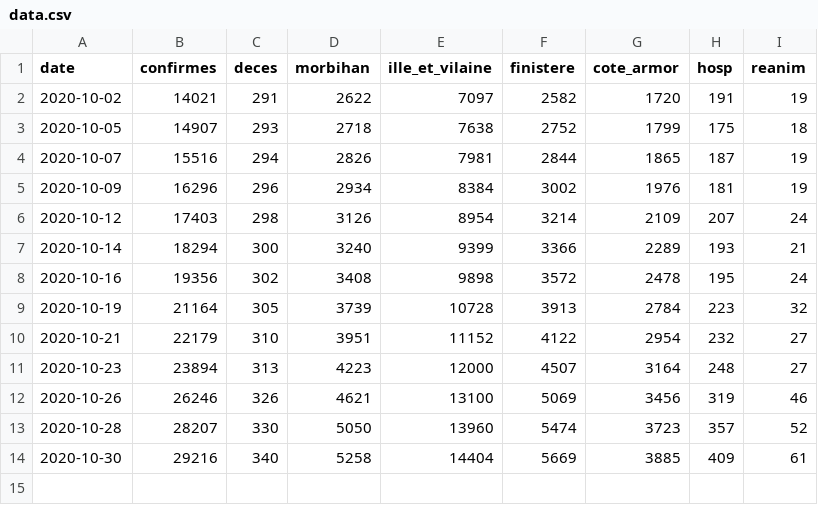
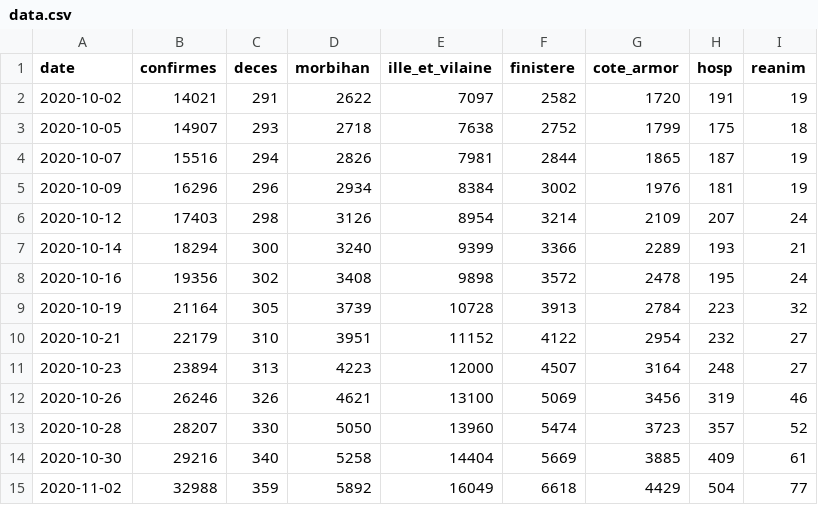
Before and after one commit to ychenfr/covid-bretagne, a CSV file: data.csv, drawn as a sheet.

Commit message:
update 20201102

```diff
--- a/data.csv
+++ b/data.csv
@@ -14 +14,2 @@ date,confirmes,deces,morbihan,ille_et_vilaine,finistere,cote_armor,hosp,reanim
 "2020-10-30",29216,340,5258,14404,5669,3885,409,61
+"2020-11-02",32988,359,5892,16049,6618,4429,504,77
```
